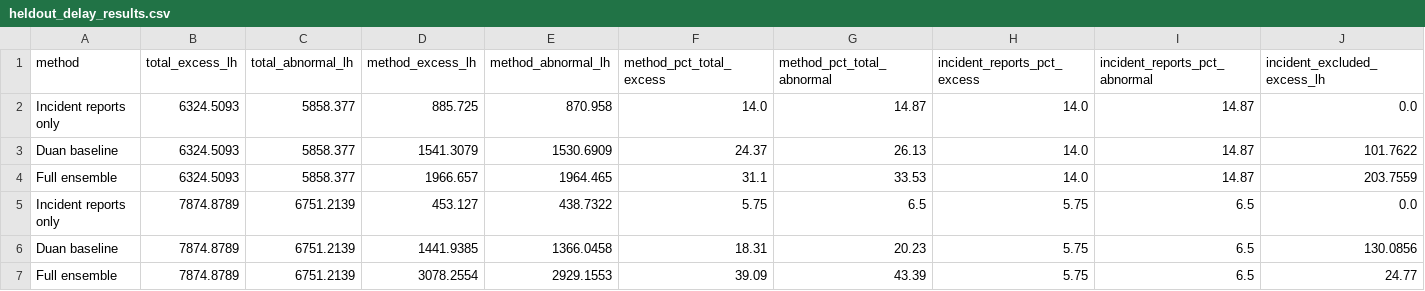
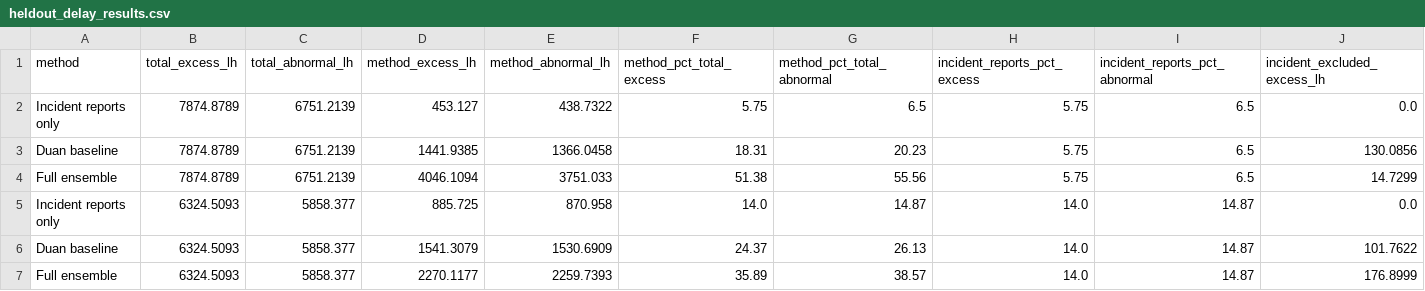
Before and after one commit to werdnabae/ensemble-nr-traffic-labeling, a CSV file: final_outputs/tables/heldout_delay_results.csv, drawn as a sheet; only a part is shown; removed rows and columns are numbered as before the commit, all else as after; rows hold the shown columns only; the diff names each change by its address in the sheet, - before the commit and + after, or states it on an @@ line.

```diff
--- a/final_outputs/tables/heldout_delay_results.csv
+++ b/final_outputs/tables/heldout_delay_results.csv
@@ row 5 moved to row 2: Incident reports only @@
@@ row 6 moved to row 3: Duan baseline @@
+row 4: Full ensemble | 7874.8789 | 6751.2139 | 4046.1094 | 3751.033 | 51.38 | 55.56 | 5.75 | 6.5 | 14.7299
-row 4: Full ensemble | 6324.5093 | 5858.377 | 1966.657 | 1964.465 | 31.1 | 33.53 | 14.0 | 14.87 | 203.7559
-row 7: Full ensemble | 7874.8789 | 6751.2139 | 3078.2554 | 2929.1553 | 39.09 | 43.39 | 5.75 | 6.5 | 24.77
+row 7: Full ensemble | 6324.5093 | 5858.377 | 2270.1177 | 2259.7393 | 35.89 | 38.57 | 14.0 | 14.87 | 176.8999
```
Also changed, not shown: final_outputs/tables/ablation_results.csv, final_outputs/tables/timing_results.csv, 39 other files.
